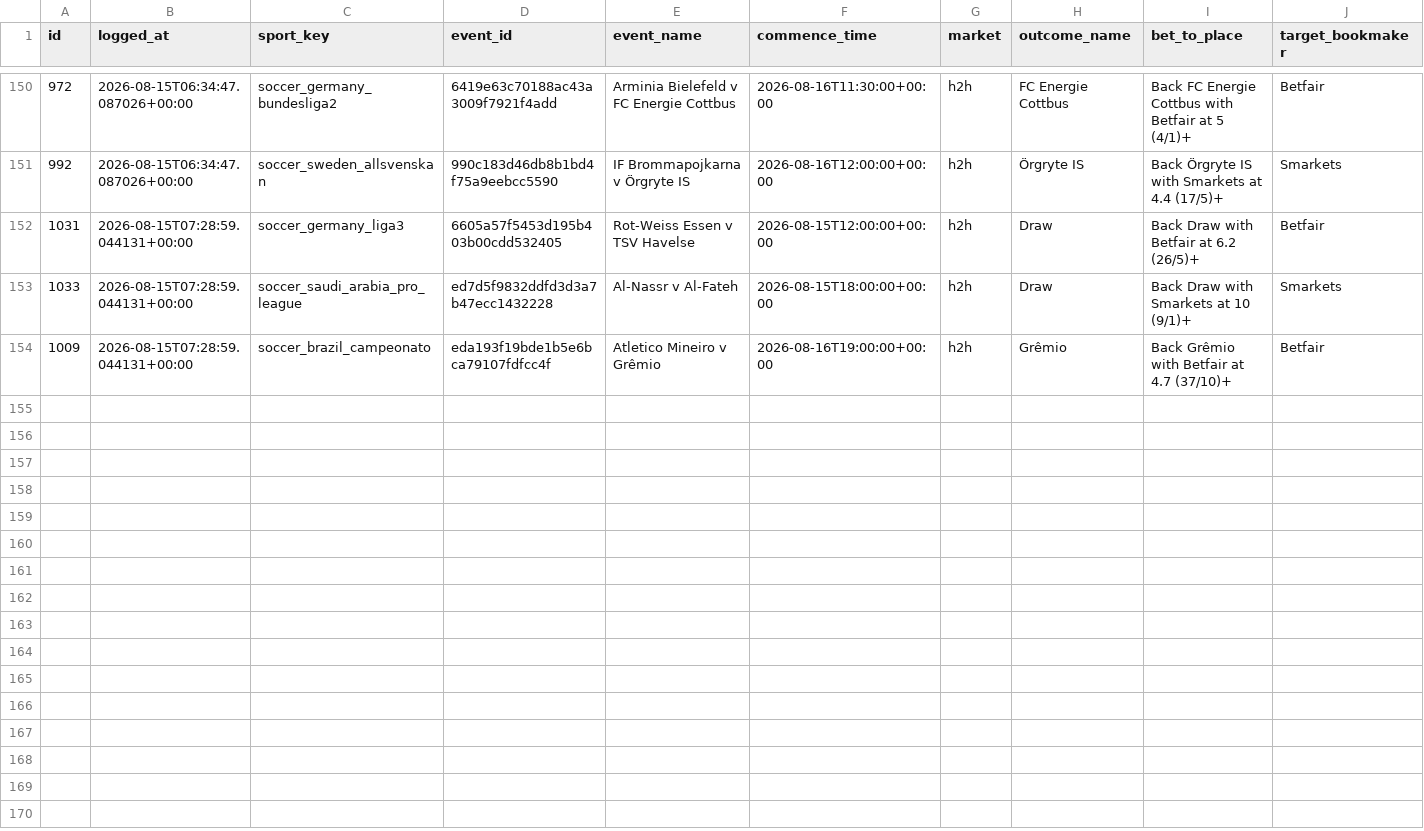
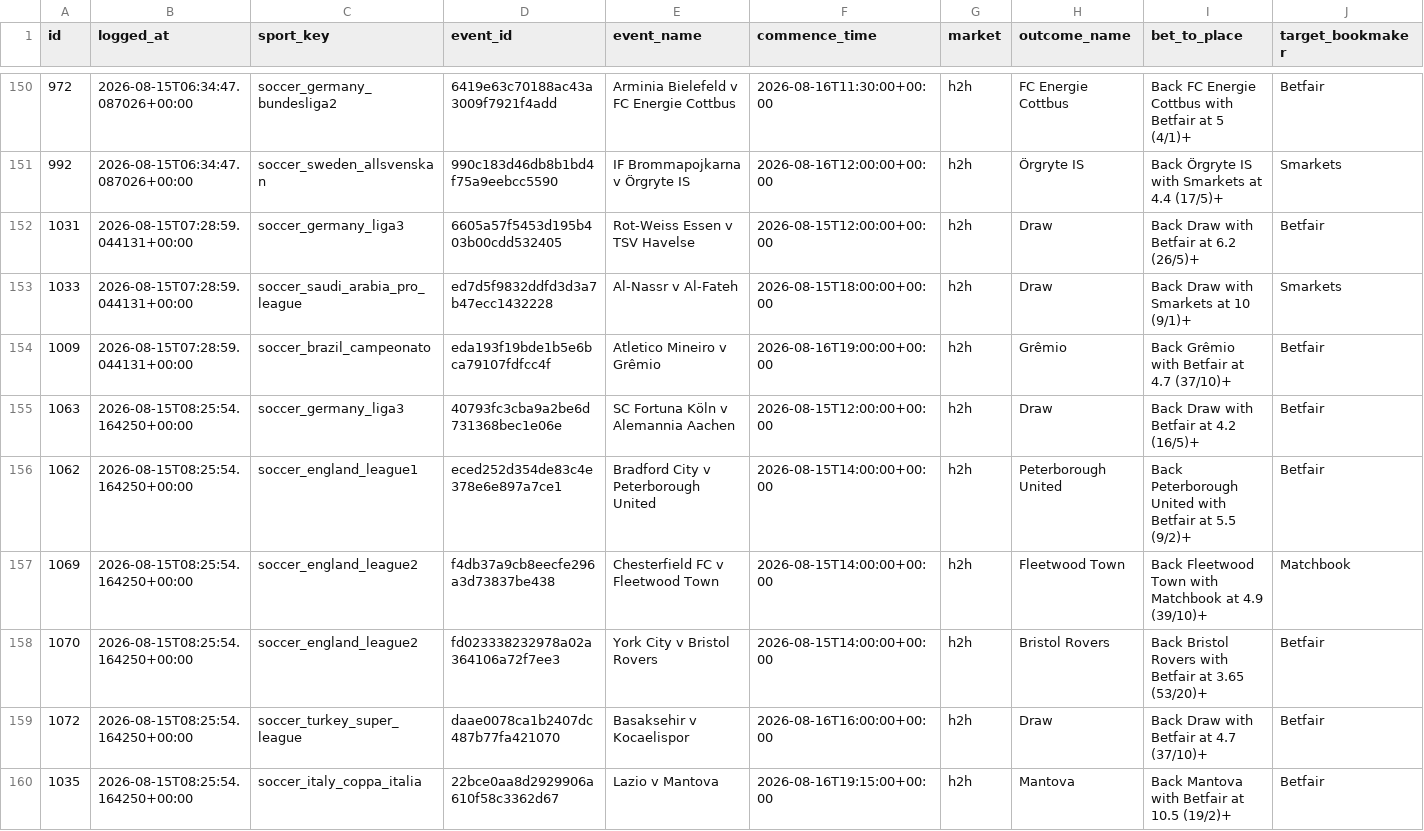
Before and after one commit to KamvysisPuzzles/sports-stat-arb, a CSV file: data/paper_trades.csv, drawn as a sheet; only a part is shown, gaps mark what is left out; rows hold the shown columns only; the diff names each change by its address in the sheet, - before the commit and + after, or states it on an @@ line.

```diff
--- a/data/paper_trades.csv
+++ b/data/paper_trades.csv
+row 155: 1063 | 2026-08-15T08:25:54.164250+00:00 | soccer_germany_liga3 | 40793fc3cba9a2be6d731368bec1e06e | SC Fortuna Köln v Alemannia Aachen | 2026-08-15T12:00:00+00:00 | h2h | Draw | Back Draw with Betfair at 4.2 (16/5)+ | Betfair
+row 156: 1062 | 2026-08-15T08:25:54.164250+00:00 | soccer_england_league1 | eced252d354de83c4e378e6e897a7ce1 | Bradford City v Peterborough United | 2026-08-15T14:00:00+00:00 | h2h | Peterborough United | Back Peterborough United with Betfair at 5.5 (9/2)+ | Betfair
+row 157: 1069 | 2026-08-15T08:25:54.164250+00:00 | soccer_england_league2 | f4db37a9cb8eecfe296a3d73837be438 | Chesterfield FC v Fleetwood Town | 2026-08-15T14:00:00+00:00 | h2h | Fleetwood Town | Back Fleetwood Town with Matchbook at 4.9 (39/10)+ | Matchbook
+row 158: 1070 | 2026-08-15T08:25:54.164250+00:00 | soccer_england_league2 | fd023338232978a02a364106a72f7ee3 | York City v Bristol Rovers | 2026-08-15T14:00:00+00:00 | h2h | Bristol Rovers | Back Bristol Rovers with Betfair at 3.65 (53/20)+ | Betfair
+row 159: 1072 | 2026-08-15T08:25:54.164250+00:00 | soccer_turkey_super_league | daae0078ca1b2407dc487b77fa421070 | Basaksehir v Kocaelispor | 2026-08-16T16:00:00+00:00 | h2h | Draw | Back Draw with Betfair at 4.7 (37/10)+ | Betfair
+row 160: 1035 | 2026-08-15T08:25:54.164250+00:00 | soccer_italy_coppa_italia | 22bce0aa8d2929906a610f58c3362d67 | Lazio v Mantova | 2026-08-16T19:15:00+00:00 | h2h | Mantova | Back Mantova with Betfair at 10.5 (19/2)+ | Betfair
```
Also changed, not shown: 2 other files.
